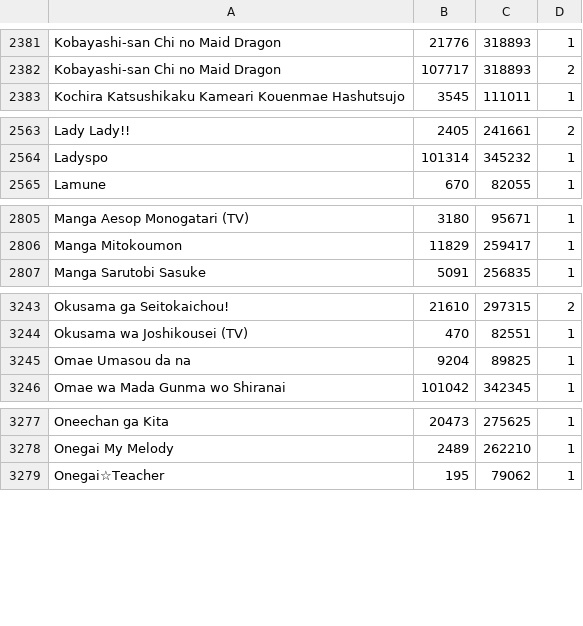
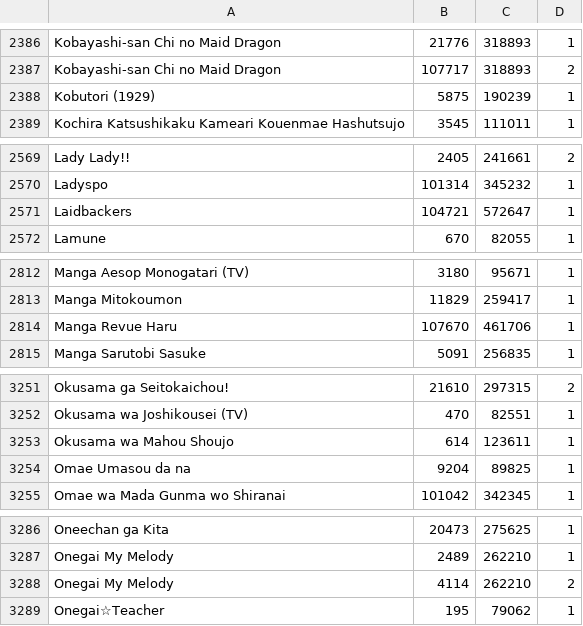
Before and after one commit to noggl/AniListToTVDB, a CSV file: mapping.csv, drawn as a sheet; only a part is shown, gaps mark what is left out; the diff covers the shown part only.

```diff
--- a/mapping.csv
+++ b/mapping.csv
@@ -2382,2 +2387,3 @@ Kobayashi-san Chi no Maid Dragon;21776;318893;1
 Kobayashi-san Chi no Maid Dragon;107717;318893;2
+Kobutori (1929);5875;190239;1
 Kochira Katsushikaku Kameari Kouenmae Hashutsujo;3545;111011;1
@@ -2564,2 +2570,3 @@ Lady Lady!!;2405;241661;2
 Ladyspo;101314;345232;1
+Laidbackers;104721;572647;1
 Lamune;670;82055;1
@@ -2806,2 +2813,3 @@ Manga Aesop Monogatari (TV);3180;95671;1
 Manga Mitokoumon;11829;259417;1
+Manga Revue Haru;107670;461706;1
 Manga Sarutobi Sasuke;5091;256835;1
@@ -3244,2 +3252,3 @@ Okusama ga Seitokaichou!;21610;297315;2
 Okusama wa Joshikousei (TV);470;82551;1
+Okusama wa Mahou Shoujo;614;123611;1
 Omae Umasou da na;9204;89825;1
@@ -3278,2 +3287,3 @@ Oneechan ga Kita;20473;275625;1
 Onegai My Melody;2489;262210;1
+Onegai My Melody;4114;262210;2
 Onegai☆Teacher;195;79062;1
```
Also changed, not shown: 9 added rows elsewhere in this file, 3 other files.
